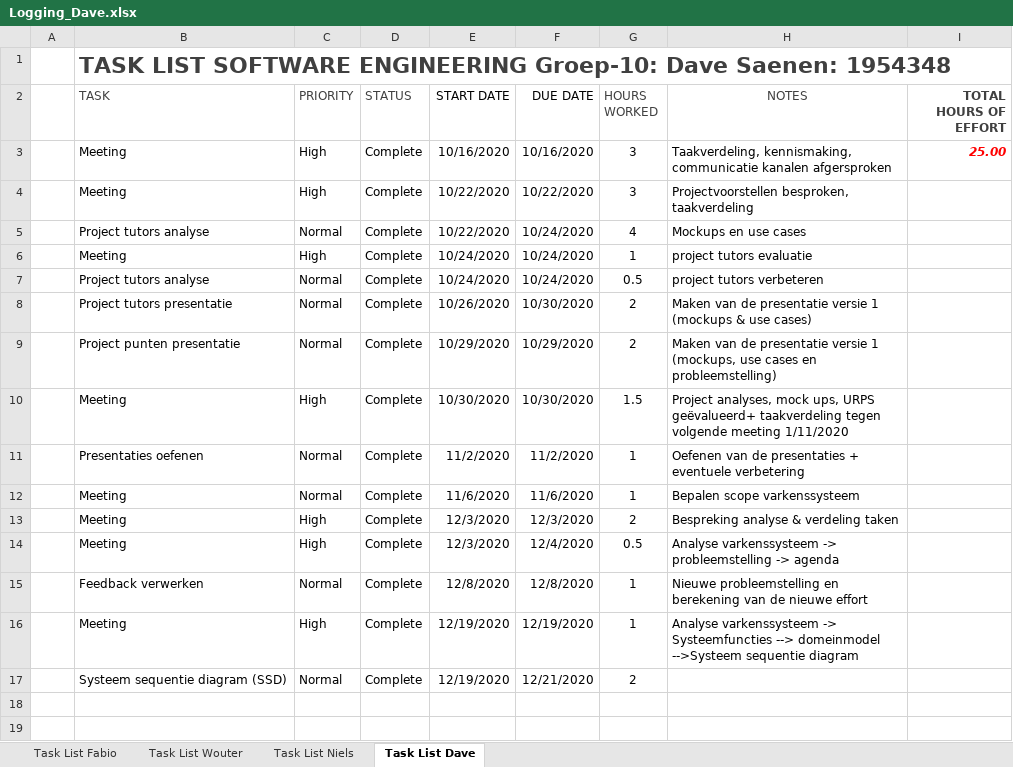
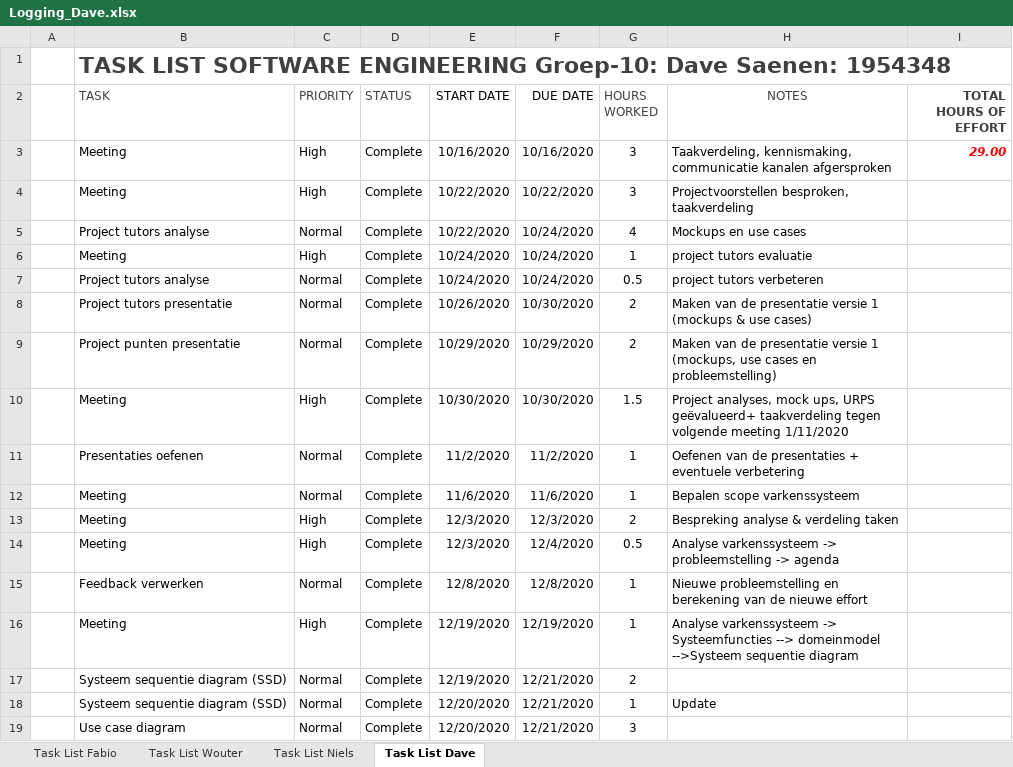
Before and after one commit to fabioPuissant/SoftEngProject2021-Groep10, an Excel workbook: Logging_Dave.xlsx, sheet Task List Dave, drawn as a sheet; values as stored, in another font and other column widths than the file's, no borders; table styles not drawn; the diff names each change by its address in the sheet, - before the commit and + after, or states it on an @@ line.

Commit message:
edit: logging Dave

```diff
--- a/Logging_Dave.xlsx (sheet Task List Dave)
+++ b/Logging_Dave.xlsx (sheet Task List Dave)
-I3 (TOTAL HOURS OF EFFORT): 25.00
+I3 (TOTAL HOURS OF EFFORT): 29.00
+row 18:  | Systeem sequentie diagram (SSD) | Normal | Complete | 12/20/2020 | 12/21/2020 | 1 | Update
+row 19:  | Use case diagram | Normal | Complete | 12/20/2020 | 12/21/2020 | 3
```
Also changed, not shown: sheet Task List Wouter, sheet Task List Niels.
